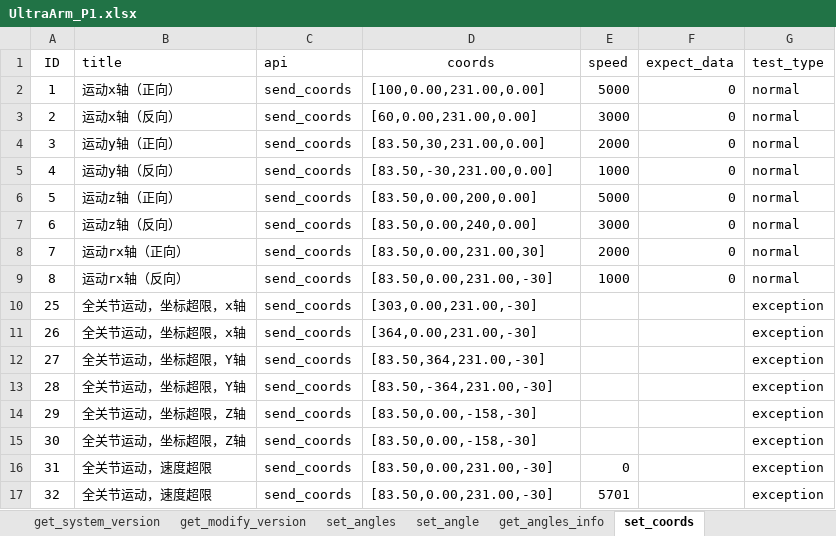
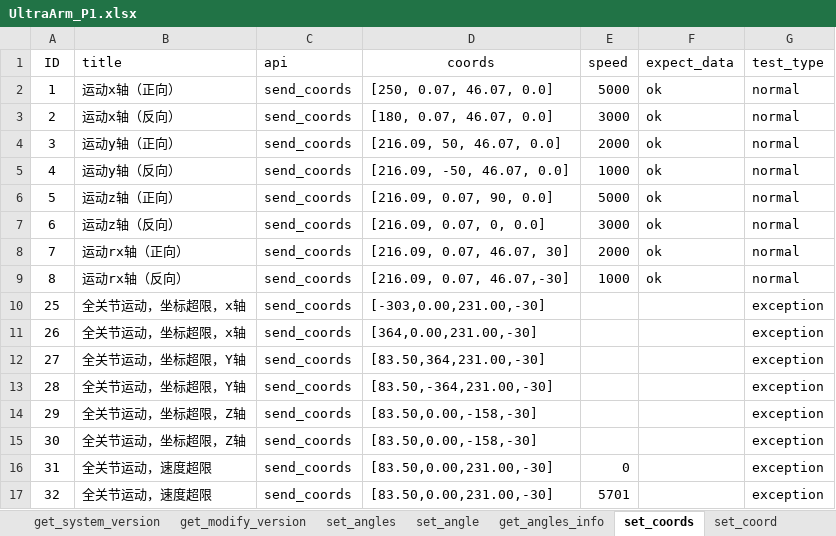
Before and after one commit to mengjunwu-elephant/elephant-pytest, an Excel workbook: test_data/UltraArm_P1.xlsx, sheet set_coords, drawn as a sheet; values as stored, in another font and other column widths than the file's, no borders; the diff names each change by its address in the sheet, - before the commit and + after, or states it on an @@ line.

```diff
--- a/test_data/UltraArm_P1.xlsx (sheet set_coords)
+++ b/test_data/UltraArm_P1.xlsx (sheet set_coords)
-D2 (coords): [100,0.00,231.00,0.00]
+D2 (coords): [250, 0.07, 46.07, 0.0]
-F2:F9 (expect_data): 0
+F2:F9 (expect_data): ok
-D3 (coords): [60,0.00,231.00,0.00]
+D3 (coords): [180, 0.07, 46.07, 0.0]
-D4 (coords): [83.50,30,231.00,0.00]
+D4 (coords): [216.09, 50, 46.07, 0.0]
-D5 (coords): [83.50,-30,231.00,0.00]
+D5 (coords): [216.09, -50, 46.07, 0.0]
-D6 (coords): [83.50,0.00,200,0.00]
+D6 (coords): [216.09, 0.07, 90, 0.0]
-D7 (coords): [83.50,0.00,240,0.00]
+D7 (coords): [216.09, 0.07, 0, 0.0]
-D8 (coords): [83.50,0.00,231.00,30]
+D8 (coords): [216.09, 0.07, 46.07, 30]
-D9 (coords): [83.50,0.00,231.00,-30]
+D9 (coords): [216.09, 0.07, 46.07,-30]
-D10 (coords): [303,0.00,231.00,-30]
+D10 (coords): [-303,0.00,231.00,-30]
```
Also changed, not shown: sheet set_coord, sheet set_zero_calibration, sheet set_angle, sheet set_angles, sheet set_jog_angle, other sheet tabs, 8 other files.
